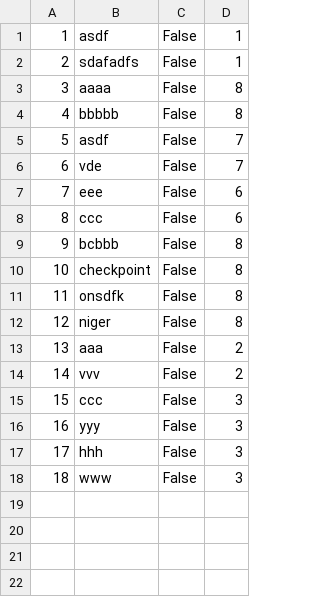
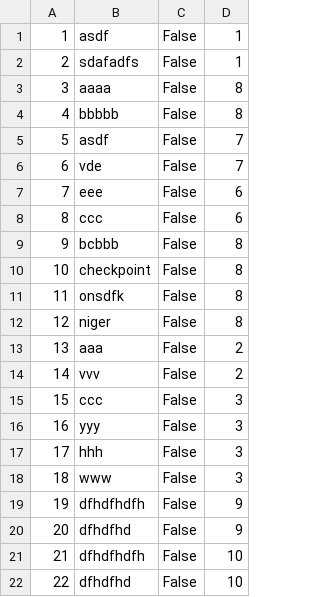
Before and after one commit to alexadjukic/SIMS-Project, a CSV file: InitialProject/InitialProject/Resources/Data/checkpoints.csv, drawn as a sheet; the diff names each change by its address in the sheet, - before the commit and + after, or states it on an @@ line.

```diff
--- a/InitialProject/InitialProject/Resources/Data/checkpoints.csv
+++ b/InitialProject/InitialProject/Resources/Data/checkpoints.csv
+row 19: 19 | dfhdfhdfh | False | 9
+row 20: 20 | dfhdfhd | False | 9
+row 21: 21 | dfhdfhdfh | False | 10
+row 22: 22 | dfhdfhd | False | 10
```
Also changed, not shown: InitialProject/InitialProject/Resources/Data/tours.csv, 4 other files.
